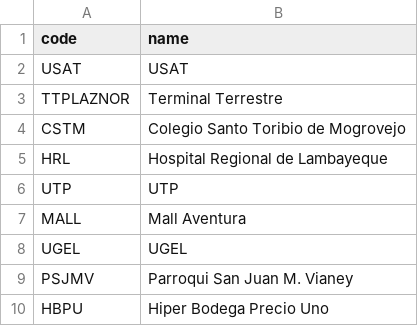
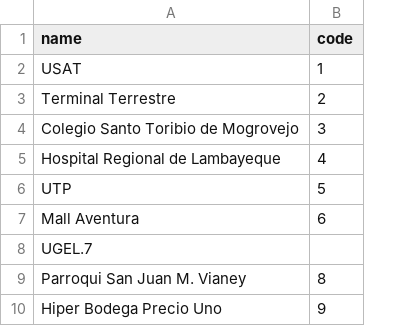
Before and after one commit to asloth/FindAWay, a CSV file: vertices.csv, drawn as a sheet; only a part is shown; removed rows and columns are numbered as before the commit, all else as after; the diff names each change by its address in the sheet, - before the commit and + after, or states it on an @@ line.

```diff
--- a/vertices.csv
+++ b/vertices.csv
-column A (code), rows 2-10: USAT | TTPLAZNOR | CSTM | HRL | UTP | MALL | UGEL | PSJMV | HBPU
+column B (code), rows 2-10: 1 | 2 | 3 | 4 | 5 | 6 |  | 8 | 9
-A8 (name): UGEL
+A8 (name): UGEL.7
```
Also changed, not shown: rutacompleta.csv, 3 other files.
